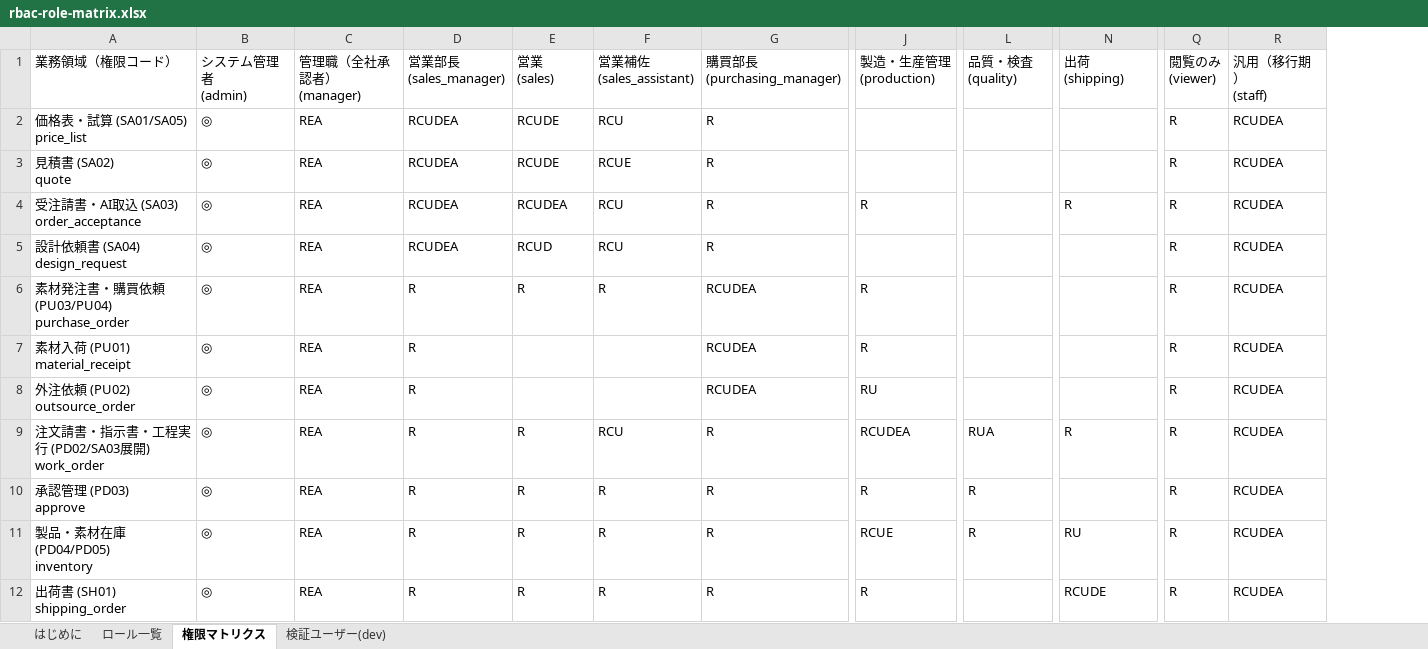
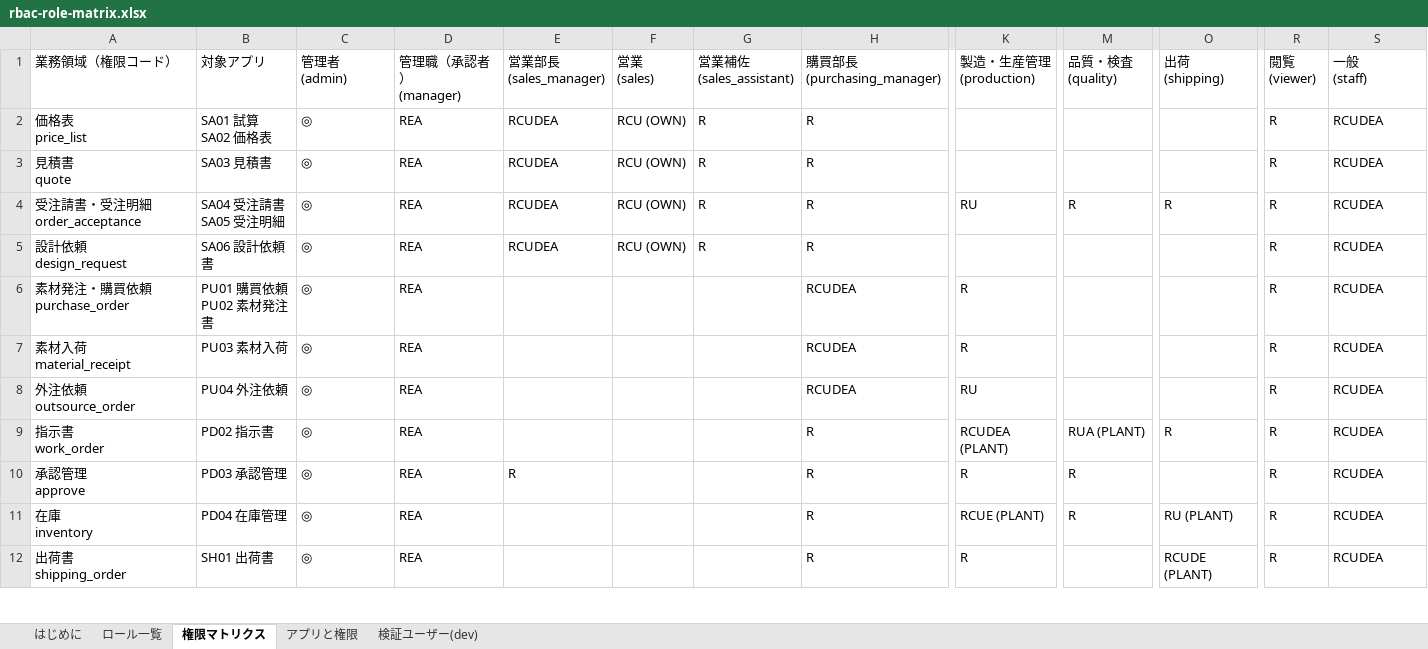
Before and after one commit to Kuisin/ckk-tool-v3, an Excel workbook: _docs/rbac-role-matrix.xlsx, sheet 権限マトリクス, drawn as a sheet; only a part is shown, gaps mark what is left out; values as stored, in another font and other column widths than the file's, no cell formats; addresses are those after the commit; ↵ is a line break in a cell; the diff covers the shown part only; the diff names each change by its address in the sheet, - before the commit and + after, or states it on an @@ line.

```diff
--- a/_docs/rbac-role-matrix.xlsx (sheet 権限マトリクス)
+++ b/_docs/rbac-role-matrix.xlsx (sheet 権限マトリクス)
+sheet tab: アプリと権限
+column B (対象アプリ), rows 2-12: SA01 試算 ↵ SA02 価格表 | SA03 見積書 | SA04 受注請書 ↵ SA05 受注明細 | SA06 設計依頼書 | PU01 購買依頼 ↵ PU02 素材発注書 | PU03 素材入荷 | PU04 外注依頼 | PD02 指示書 | PD03 承認管理 | PD04 在庫管理 | SH01 出荷書
-C1: システム管理者 ↵ (admin)
+C1: 管理者 ↵ (admin)
-D1: 管理職（全社承認者） ↵ (manager)
+D1: 管理職（承認者） ↵ (manager)
-R1: 閲覧のみ ↵ (viewer)
+R1: 閲覧 ↵ (viewer)
-S1: 汎用（移行期） ↵ (staff)
+S1: 一般 ↵ (staff)
-A2 (業務領域（権限コード）): 価格表・試算 (SA01/SA05) ↵ price_list
+A2 (業務領域（権限コード）): 価格表 ↵ price_list
-F2:F3 (営業 (sales)): RCUDE
+F2:F3 (営業 (sales)): RCU (OWN)
-G2 (営業補佐 (sales_assistant)): RCU
+G2 (営業補佐 (sales_assistant)): R
-A3 (業務領域（権限コード）): 見積書 (SA02) ↵ quote
+A3 (業務領域（権限コード）): 見積書 ↵ quote
-G3 (営業補佐 (sales_assistant)): RCUE
+G3 (営業補佐 (sales_assistant)): R
-A4 (業務領域（権限コード）): 受注請書・AI取込 (SA03) ↵ order_acceptance
+A4 (業務領域（権限コード）): 受注請書・受注明細 ↵ order_acceptance
-F4 (営業 (sales)): RCUDEA
+F4 (営業 (sales)): RCU (OWN)
-G4:G5 (営業補佐 (sales_assistant)): RCU
+G4:G5 (営業補佐 (sales_assistant)): R
-K4 (製造・生産管理 (production)): R
+K4 (製造・生産管理 (production)): RU
-M4 (品質・検査 (quality)): (empty)
+M4 (品質・検査 (quality)): R
-A5 (業務領域（権限コード）): 設計依頼書 (SA04) ↵ design_request
+A5 (業務領域（権限コード）): 設計依頼 ↵ design_request
-F5 (営業 (sales)): RCUD
+F5 (営業 (sales)): RCU (OWN)
-A6 (業務領域（権限コード）): 素材発注書・購買依頼 (PU03/PU04) ↵ purchase_order
+A6 (業務領域（権限コード）): 素材発注・購買依頼 ↵ purchase_order
-E6:E9 (営業部長 (sales_manager)): R
+E6:E9 (営業部長 (sales_manager)): (empty)
-F6 (営業 (sales)): R
+F6 (営業 (sales)): (empty)
-G6 (営業補佐 (sales_assistant)): R
+G6 (営業補佐 (sales_assistant)): (empty)
-A7 (業務領域（権限コード）): 素材入荷 (PU01) ↵ material_receipt
+A7 (業務領域（権限コード）): 素材入荷 ↵ material_receipt
-A8 (業務領域（権限コード）): 外注依頼 (PU02) ↵ outsource_order
+A8 (業務領域（権限コード）): 外注依頼 ↵ outsource_order
-A9 (業務領域（権限コード）): 注文請書・指示書・工程実行 (PD02/SA03展開) ↵ work_order
+A9 (業務領域（権限コード）): 指示書 ↵ work_order
-F9:F12 (営業 (sales)): R
+F9:F12 (営業 (sales)): (empty)
-G9 (営業補佐 (sales_assistant)): RCU
+G9 (営業補佐 (sales_assistant)): (empty)
-K9 (製造・生産管理 (production)): RCUDEA
+K9 (製造・生産管理 (production)): RCUDEA (PLANT)
-M9 (品質・検査 (quality)): RUA
+M9 (品質・検査 (quality)): RUA (PLANT)
-A10 (業務領域（権限コード）): 承認管理 (PD03) ↵ approve
+A10 (業務領域（権限コード）): 承認管理 ↵ approve
-G10:G12 (営業補佐 (sales_assistant)): R
+G10:G12 (営業補佐 (sales_assistant)): (empty)
-A11 (業務領域（権限コード）): 製品・素材在庫 (PD04/PD05) ↵ inventory
+A11 (業務領域（権限コード）): 在庫 ↵ inventory
-E11:E12 (営業部長 (sales_manager)): R
+E11:E12 (営業部長 (sales_manager)): (empty)
-K11 (製造・生産管理 (production)): RCUE
+K11 (製造・生産管理 (production)): RCUE (PLANT)
-O11 (出荷 (shipping)): RU
+O11 (出荷 (shipping)): RU (PLANT)
-A12 (業務領域（権限コード）): 出荷書 (SH01) ↵ shipping_order
+A12 (業務領域（権限コード）): 出荷書 ↵ shipping_order
-O12 (出荷 (shipping)): RCUDE
+O12 (出荷 (shipping)): RCUDE (PLANT)
```
Also changed, not shown: 2 added rows and 13 edited cells elsewhere in this sheet, sheet 検証ユーザー(dev), sheet ロール一覧, sheet はじめに, cell formats, 17 other files.
